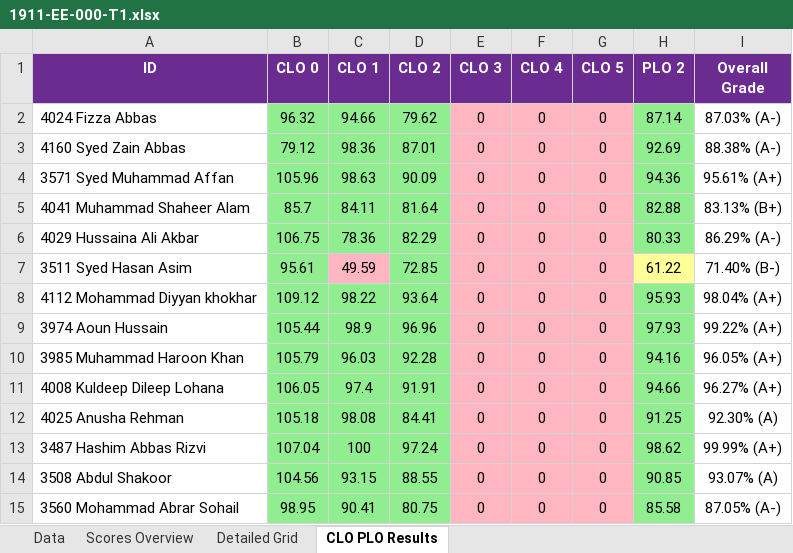
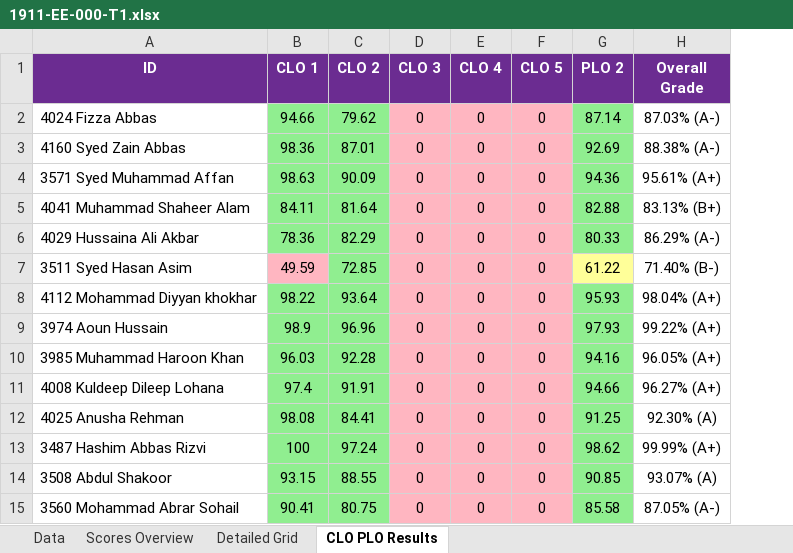
Before and after one commit to HammadMal/STRP-1, an Excel workbook: 1911-EE-000-T1.xlsx, sheet CLO PLO Results, drawn as a sheet; values as stored, in another font and other column widths than the file's, no borders; the diff names each change by its address in the sheet, - before the commit and + after, or states it on an @@ line.

```diff
--- a/1911-EE-000-T1.xlsx (sheet CLO PLO Results)
+++ b/1911-EE-000-T1.xlsx (sheet CLO PLO Results)
-column B (CLO 0), rows 2-15: 96.32 | 79.12 | 105.96 | 85.7 | 106.75 | 95.61 | 109.12 | 105.44 | 105.79 | 106.05 | 105.18 | 107.04 | 104.56 | 98.95
```
Also changed, not shown: 2 other files.
